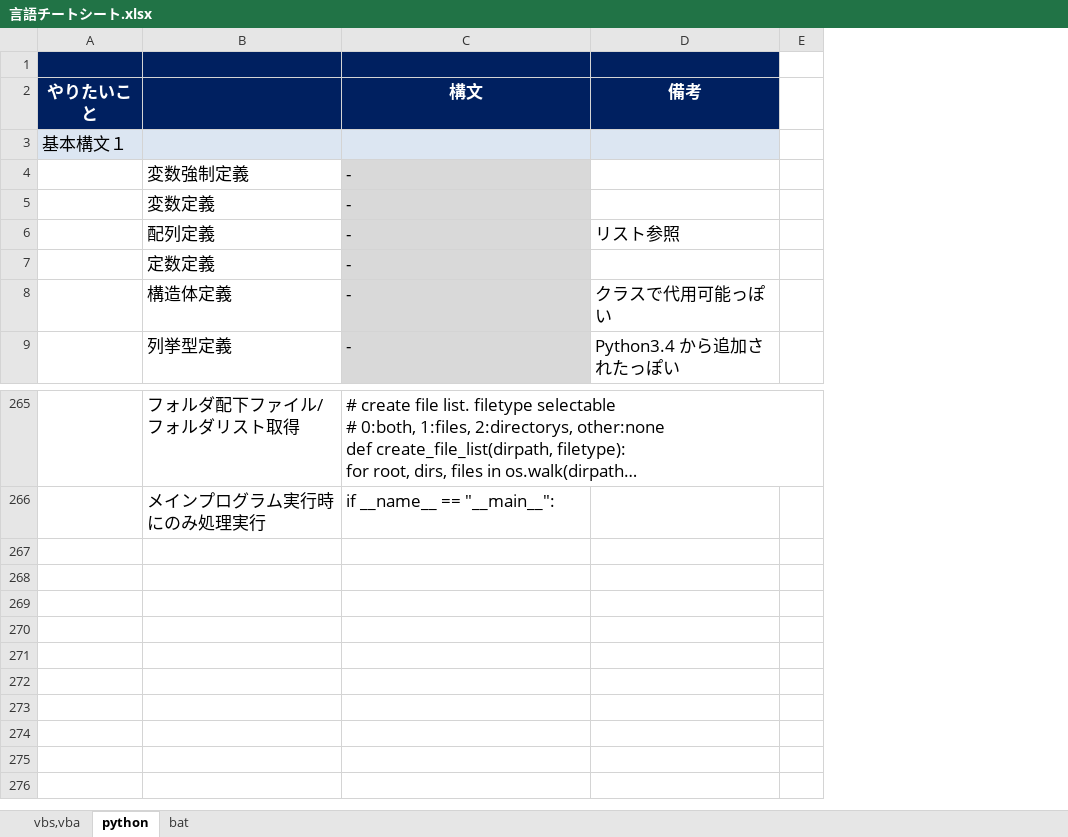
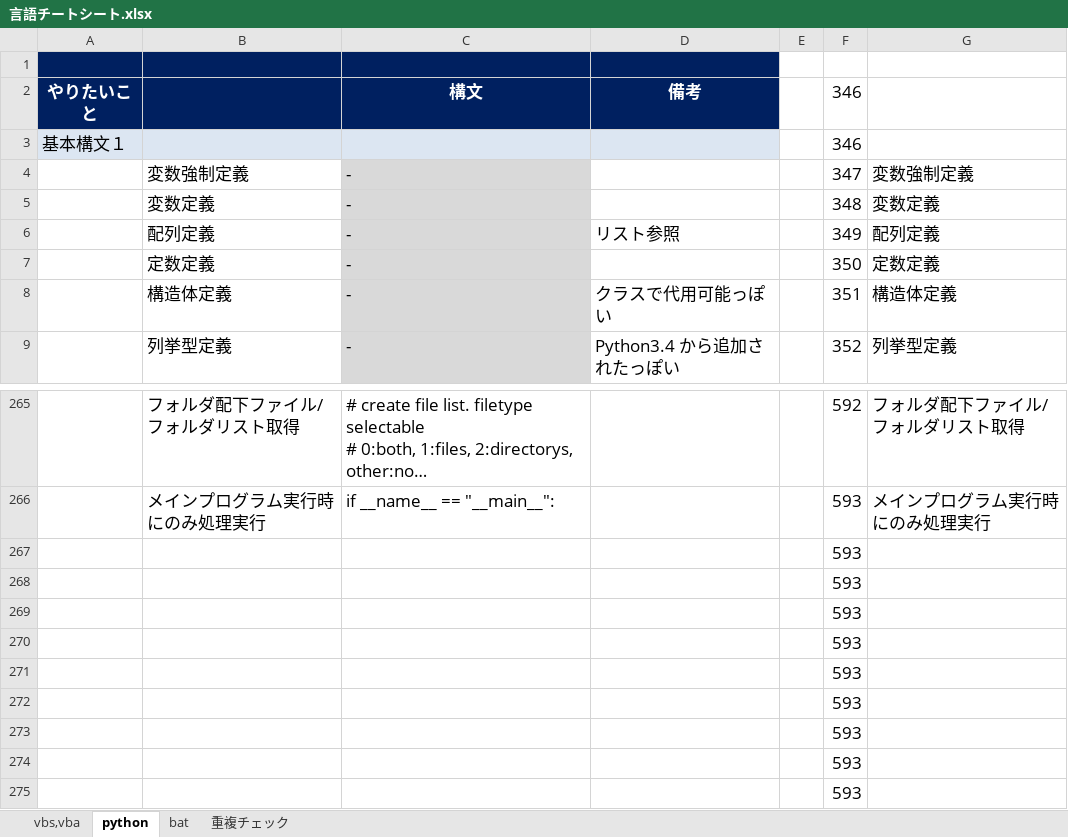
Before and after one commit to draemonash2/other, an Excel workbook: 言語チートシート.xlsx, sheet python, drawn as a sheet; only a part is shown, gaps mark what is left out; long unchanged cells end in …; values as stored, in another font and other column widths than the file's, no borders; the diff names each change by its address in the sheet, - before the commit and + after, or states it on an @@ line.

```diff
--- a/言語チートシート.xlsx (sheet python)
+++ b/言語チートシート.xlsx (sheet python)
+sheet tab: 重複チェック
+column F (346), rows 3-9: 346 | 347 | 348 | 349 | 350 | 351 | 352; rows 265-266: 592 | 593
+column G, rows 4-9: 変数強制定義 | 変数定義 | 配列定義 | 定数定義 | 構造体定義 | 列挙型定義; rows 265-266: フォルダ配下ファイル/フォルダリスト取得 | メインプログラム実行時にのみ処理実行
+row 267:  |  |  |  |  | 593
+row 268:  |  |  |  |  | 593
+row 269:  |  |  |  |  | 593
+row 270:  |  |  |  |  | 593
+row 271:  |  |  |  |  | 593
+row 272:  |  |  |  |  | 593
+row 273:  |  |  |  |  | 593
+row 274:  |  |  |  |  | 593
+row 275:  |  |  |  |  | 593
```
Also changed, not shown: sheet vbs,vba, sheet bat, formulas that keep their value, ショートカットキー一覧.xlsx.
